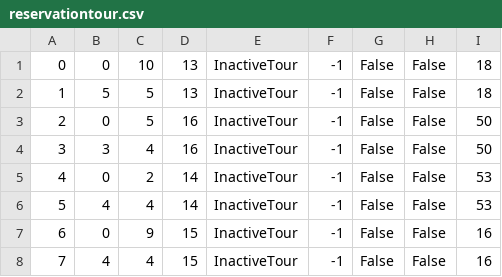
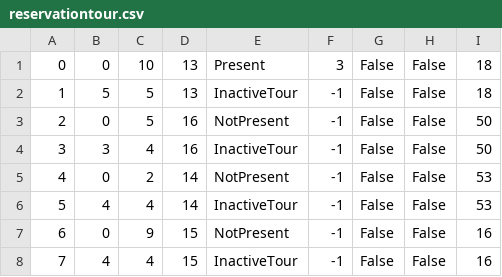
Before and after one commit to jblanusa13/SimsProjekat, a CSV file: ProjectSims/ProjectSims/Resources/Data/reservationtour.csv, drawn as a sheet.

Commit message:
Edited AvailableToursView and TourTrackingView

```diff
--- a/ProjectSims/ProjectSims/Resources/Data/reservationtour.csv
+++ b/ProjectSims/ProjectSims/Resources/Data/reservationtour.csv
@@ -1,8 +1,8 @@
-0|0|10|13|InactiveTour|-1|False|False|18
+0|0|10|13|Present|3|False|False|18
 1|5|5|13|InactiveTour|-1|False|False|18
-2|0|5|16|InactiveTour|-1|False|False|50
+2|0|5|16|NotPresent|-1|False|False|50
 3|3|4|16|InactiveTour|-1|False|False|50
-4|0|2|14|InactiveTour|-1|False|False|53
+4|0|2|14|NotPresent|-1|False|False|53
 5|4|4|14|InactiveTour|-1|False|False|53
-6|0|9|15|InactiveTour|-1|False|False|16
+6|0|9|15|NotPresent|-1|False|False|16
 7|4|4|15|InactiveTour|-1|False|False|16
```
Also changed, not shown: ProjectSims/ProjectSims/Resources/Data/keypoint.csv, ProjectSims/ProjectSims/Resources/Data/tour.csv, 19 other files.
